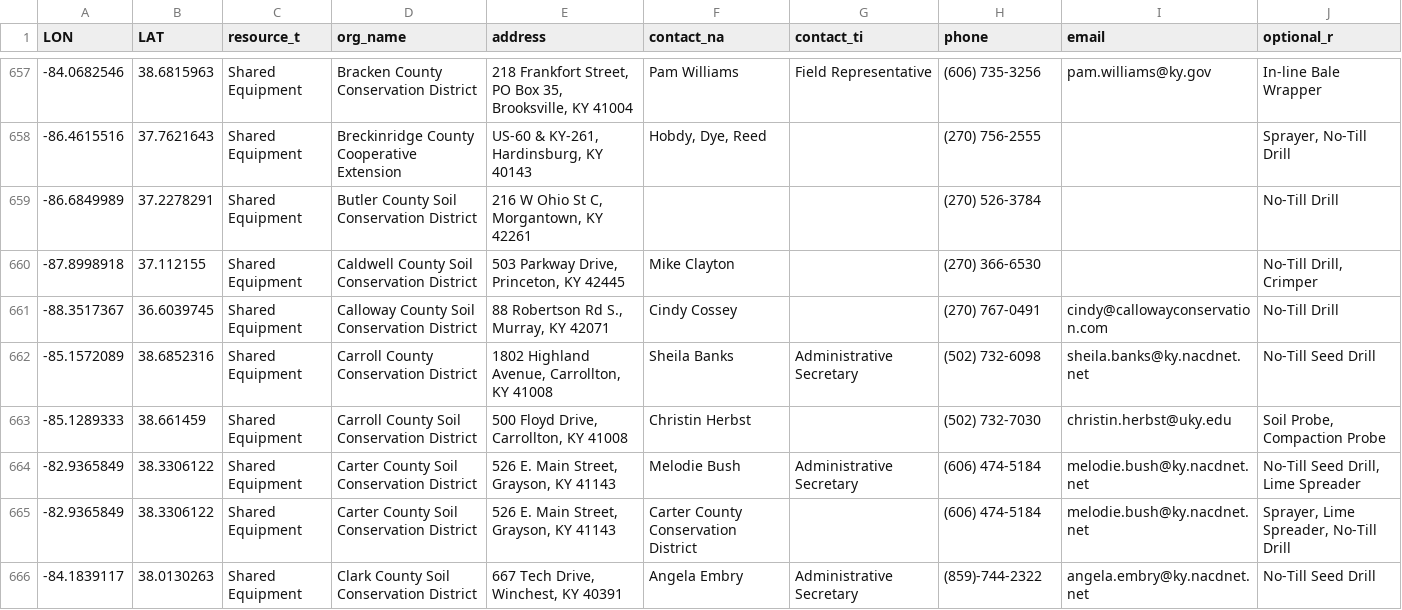
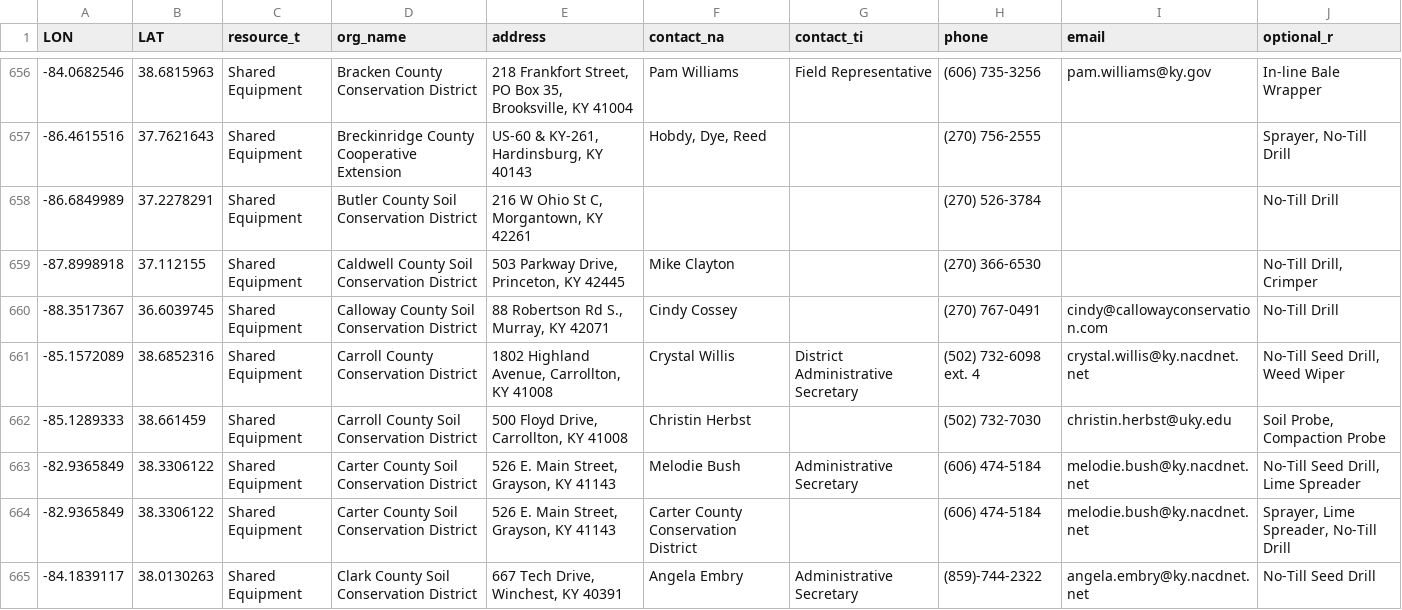
Before and after one commit to UK-Horticulture/hort-directory, a CSV file: data/GeocodeHortDirectory.csv, drawn as a sheet; only a part is shown, gaps mark what is left out; the diff covers the shown part only.

Commit message:
update data for shared equipment
update data from 8 individual emails 11/14

```diff
--- a/data/GeocodeHortDirectory.csv
+++ b/data/GeocodeHortDirectory.csv
@@ -661,3 +660,3 @@ LON,LAT,resource_t,org_name,address,contact_na,contact_ti,phone,email,optional_r
 -88.3517367,36.6039745,Shared Equipment,Calloway County Soil Conservation District ,"88 Robertson Rd S., Murray, KY 42071",Cindy Cossey,,(270) 767-0491,cindy@callowayconservation.com,No-Till Drill
--85.1572089,38.6852316,Shared Equipment,Carroll  County Conservation District,"1802 Highland Avenue, Carrollton, KY 41008",Sheila Banks,Administrative Secretary,(502) 732-6098,sheila.banks@ky.nacdnet.net,No-Till Seed Drill
+-85.1572089,38.6852316,Shared Equipment,Carroll  County Conservation District,"1802 Highland Avenue, Carrollton, KY 41008",Crystal Willis,District Administrative Secretary,(502) 732-6098 ext. 4,crystal.willis@ky.nacdnet.net,"No-Till Seed Drill, Weed Wiper"
 -85.1289333,38.661459,Shared Equipment,Carroll County Soil Conservation District ,"500 Floyd Drive, Carrollton, KY 41008",Christin Herbst,,(502) 732-7030,christin.herbst@uky.edu,"Soil Probe, Compaction Probe"
```
Also changed, not shown: 5 added rows, 1 removed row and 4 edited cells elsewhere in this file.
